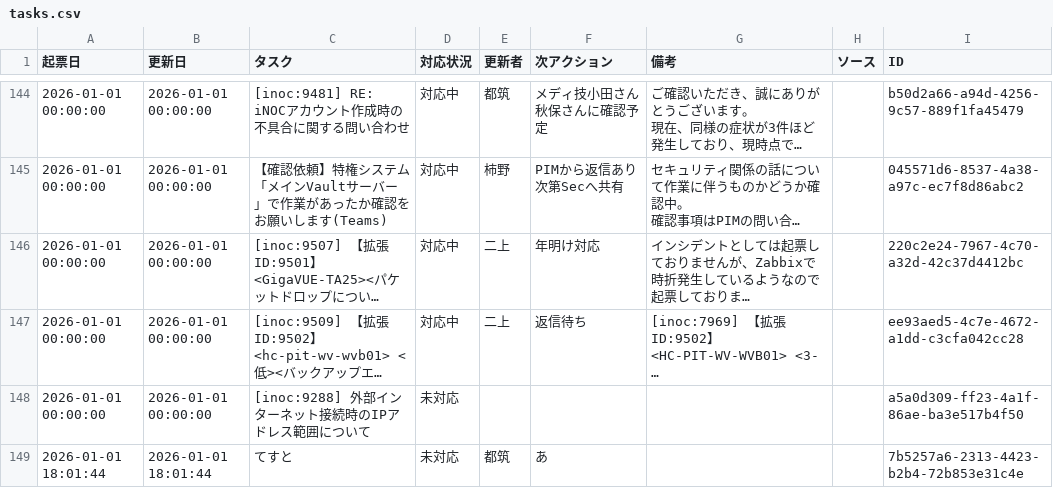
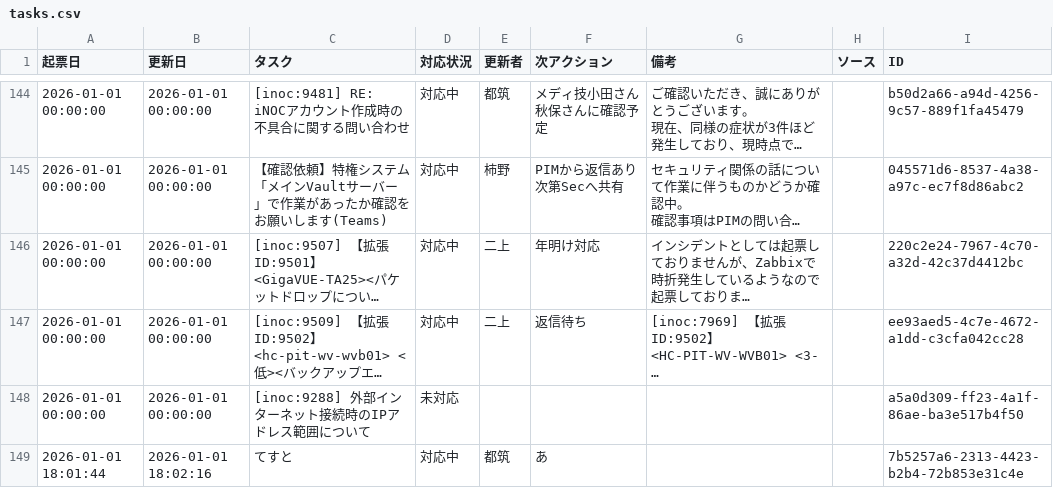
Before and after one commit to weakest4me/taskboard-streamlit, a CSV file: tasks.csv, drawn as a sheet; only a part is shown, gaps mark what is left out; long unchanged cells end in …; the diff names each change by its address in the sheet, - before the commit and + after, or states it on an @@ line.

Commit message:
Update tasks.csv from Streamlit app (2026-01-01 18:02:17 JST)

```diff
--- a/tasks.csv
+++ b/tasks.csv
-B149 (更新日): 2026-01-01 18:01:44
+B149 (更新日): 2026-01-01 18:02:16
-D149 (対応状況): 未対応
+D149 (対応状況): 対応中
```
